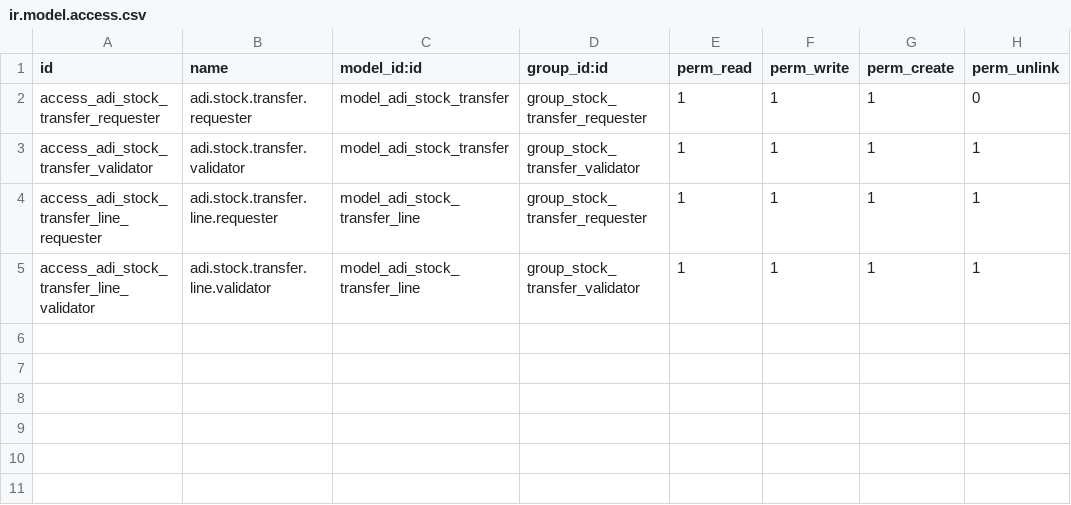
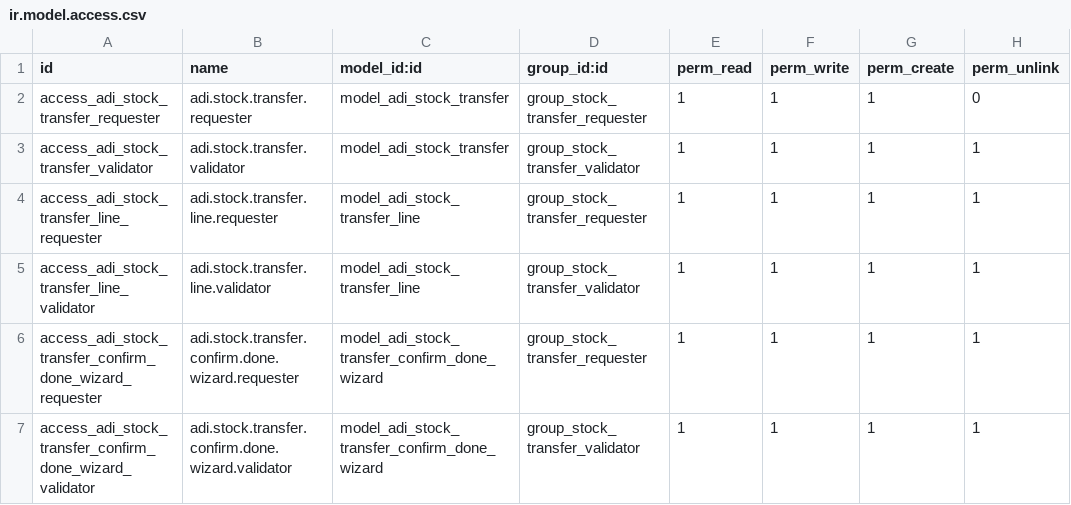
Before and after one commit to stagenie/odoo15-dev, a CSV file: adi_dev/adi_dev2/adi_stock_transfer/security/ir.model.access.csv, drawn as a sheet; the diff names each change by its address in the sheet, - before the commit and + after, or states it on an @@ line.

```diff
--- a/adi_dev/adi_dev2/adi_stock_transfer/security/ir.model.access.csv
+++ b/adi_dev/adi_dev2/adi_stock_transfer/security/ir.model.access.csv
+row 6: access_adi_stock_transfer_confirm_done_wizard_requester | adi.stock.transfer.confirm.done.wizard.requester | model_adi_stock_transfer_confirm_done_wizard | group_stock_transfer_requester | 1 | 1 | 1 | 1
+row 7: access_adi_stock_transfer_confirm_done_wizard_validator | adi.stock.transfer.confirm.done.wizard.validator | model_adi_stock_transfer_confirm_done_wizard | group_stock_transfer_validator | 1 | 1 | 1 | 1
```
Also changed, not shown: 18 other files.
